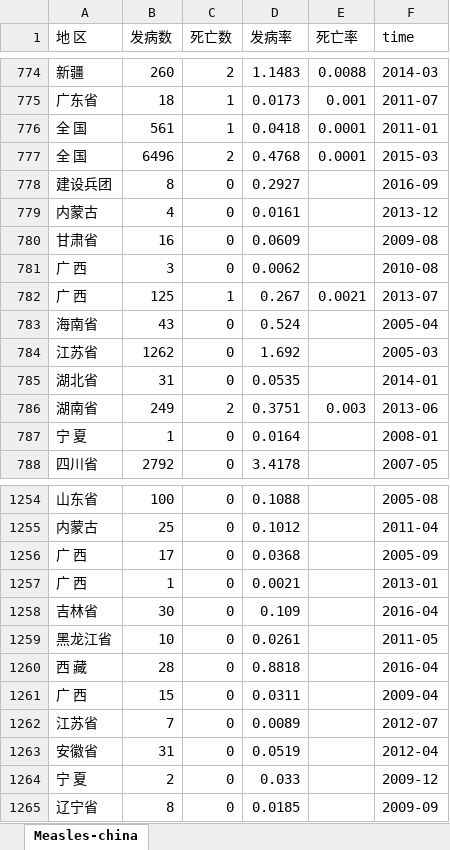
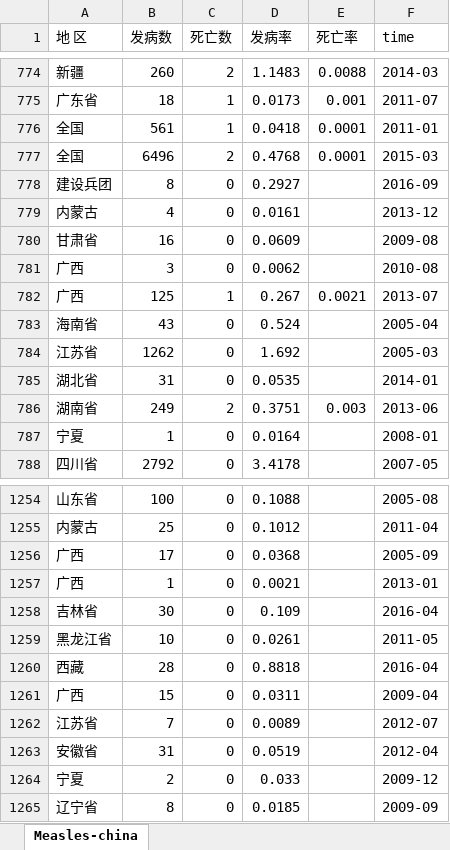
Before and after one commit to akeyboardlife/Pertussis-china, an Excel workbook: MeaslesByProvinceMonth-china.xlsx, sheet Measles-china, drawn as a sheet; only a part is shown, gaps mark what is left out; values as stored, in another font and other column widths than the file's, no borders; the diff covers the shown part only; the diff names each change by its address in the sheet, - before the commit and + after, or states it on an @@ line.

```diff
--- a/MeaslesByProvinceMonth-china.xlsx (sheet Measles-china)
+++ b/MeaslesByProvinceMonth-china.xlsx (sheet Measles-china)
-A776:A777 (地 区): 全 国
+A776:A777 (地 区): 全国
-A781:A782 (地 区): 广 西
+A781:A782 (地 区): 广西
-A787 (地 区): 宁 夏
+A787 (地 区): 宁夏
-A1256:A1257 (地 区): 广 西
+A1256:A1257 (地 区): 广西
-A1260 (地 区): 西 藏
+A1260 (地 区): 西藏
-A1261 (地 区): 广 西
+A1261 (地 区): 广西
-A1264 (地 区): 宁 夏
+A1264 (地 区): 宁夏
```
Also changed, not shown: 511 edited cells elsewhere in this sheet, 1 other file.
